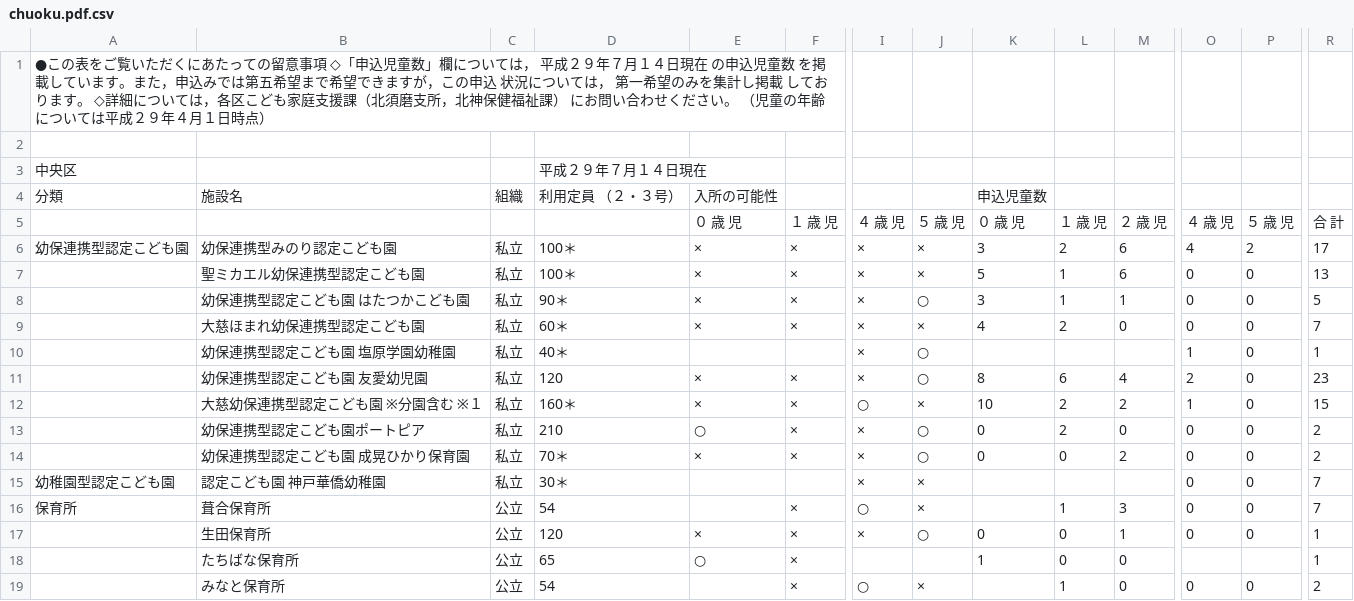
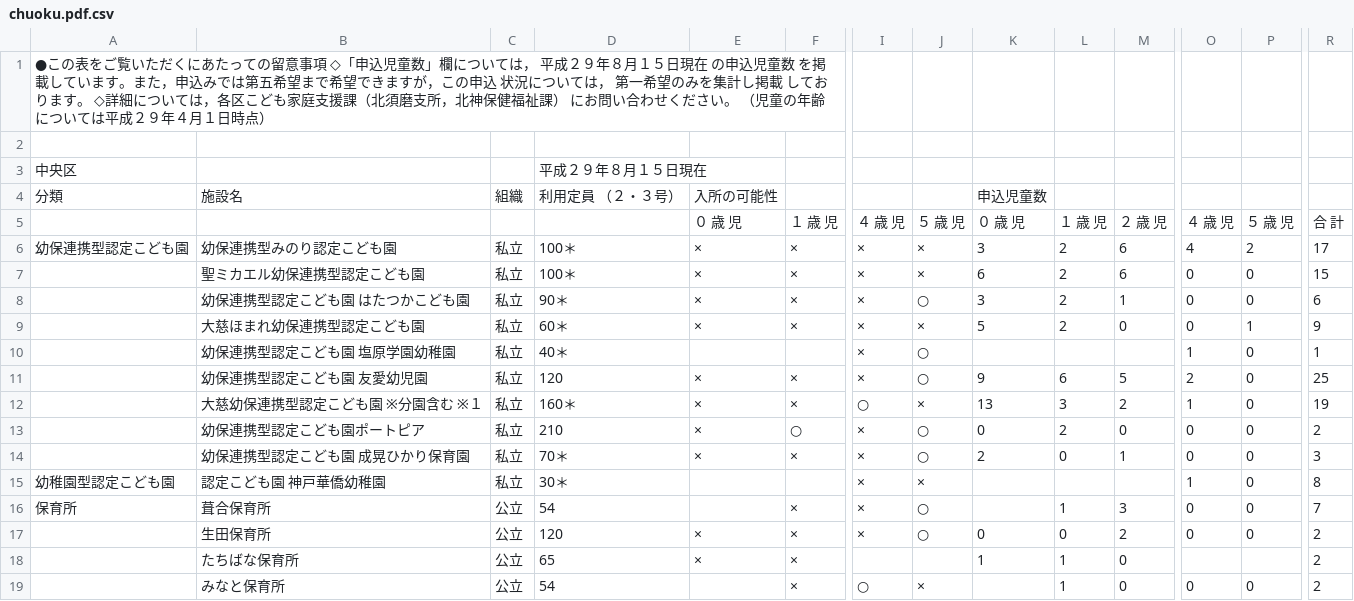
Before and after one commit to hkwi/our-data, a CSV file: nursery/chuoku.pdf.csv, drawn as a sheet; only a part is shown, gaps mark what is left out; the diff covers the shown part only; the diff names each change by its address in the sheet, - before the commit and + after, or states it on an @@ line.

```diff
--- a/nursery/chuoku.pdf.csv
+++ b/nursery/chuoku.pdf.csv
-A1: …成２９年７月１４日現在…
+A1: …成２９年８月１５日現在…
-D3: 平成２９年７月１４日現在
+D3: 平成２９年８月１５日現在
-K7: 5
+K7: 6
-L7:L8: 1
+L7:L8: 2
-R7: 13
+R7: 15
-R8: 5
+R8: 6
-K9: 4
+K9: 5
-P9: 0
+P9: 1
-R9: 7
+R9: 9
-K11: 8
+K11: 9
-M11: 4
+M11: 5
-R11: 23
+R11: 25
-K12: 10
+K12: 13
-L12: 2
+L12: 3
-R12: 15
+R12: 19
-E13: ○
+E13: ×
-F13: ×
+F13: ○
-K14: 0
+K14: 2
-M14: 2
+M14: 1
-R14: 2
+R14: 3
-O15: 0
+O15: 1
-R15: 7
+R15: 8
-I16: ○
+I16: ×
-J16: ×
+J16: ○
-M17: 1
+M17: 2
-R17:R18: 1
+R17:R18: 2
-E18: ○
+E18: ×
-L18: 0
+L18: 1
```
Also changed, not shown: 42 edited cells elsewhere in this file, nursery/all.csv, nursery/hyougoku.pdf.csv, 20 other files.
